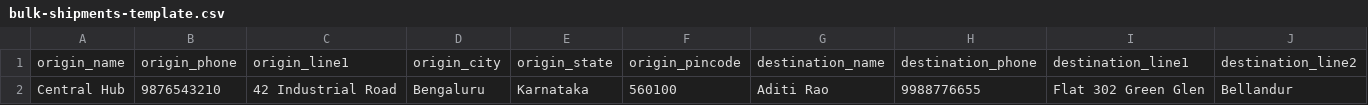
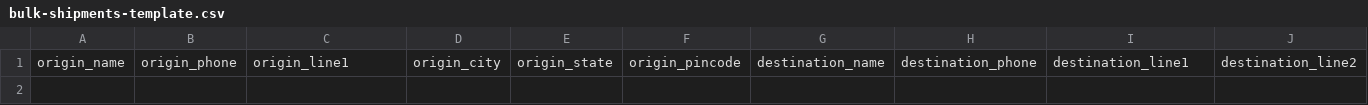
Before and after one commit to Piyush0000/logistics_Frontend, a CSV file: public/samples/bulk-shipments-template.csv, drawn as a sheet; only a part is shown; rows hold the shown columns only; the diff names each change by its address in the sheet, - before the commit and + after, or states it on an @@ line.

Commit message:
feat(labels): Evoc Labs Pvt Ltd shipping label with our invoice number; bulk template without a sample row

```diff
--- a/public/samples/bulk-shipments-template.csv
+++ b/public/samples/bulk-shipments-template.csv
-row 2: Central Hub | 9876543210 | 42 Industrial Road | Bengaluru | Karnataka | 560100 | Aditi Rao | 9988776655 | Flat 302 Green Glen | Bellandur
```
Also changed, not shown: 10 other files.
